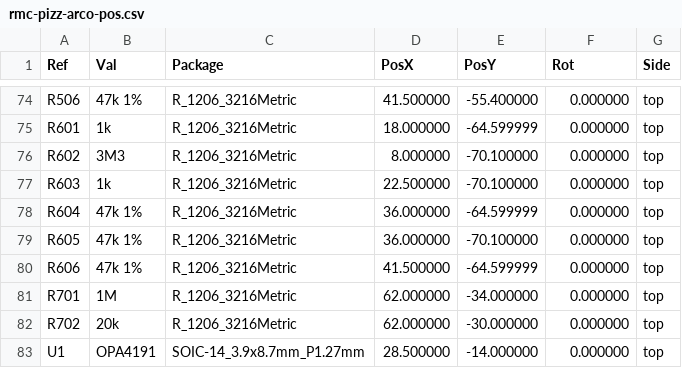
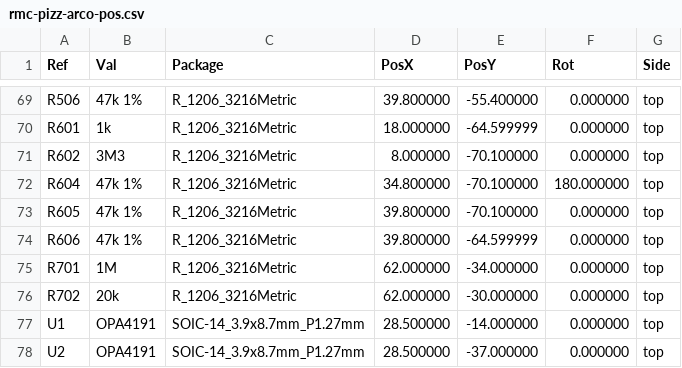
Before and after one commit to pythagorean-comma/rmc-pizz-arco, a CSV file: fab/rmc-pizz-arco-pos.csv, drawn as a sheet; only a part is shown, gaps mark what is left out; the shorter side is filled out with more unchanged rows; the diff covers the shown part only.

```diff
--- a/fab/rmc-pizz-arco-pos.csv
+++ b/fab/rmc-pizz-arco-pos.csv
@@ -74,8 +69,7 @@ Ref,Val,Package,PosX,PosY,Rot,Side
-"R506","47k 1%","R_1206_3216Metric",41.500000,-55.400000,0.000000,top
+"R506","47k 1%","R_1206_3216Metric",39.800000,-55.400000,0.000000,top
 "R601","1k","R_1206_3216Metric",18.000000,-64.599999,0.000000,top
 "R602","3M3","R_1206_3216Metric",8.000000,-70.100000,0.000000,top
-"R603","1k","R_1206_3216Metric",22.500000,-70.100000,0.000000,top
-"R604","47k 1%","R_1206_3216Metric",36.000000,-64.599999,0.000000,top
-"R605","47k 1%","R_1206_3216Metric",36.000000,-70.100000,0.000000,top
-"R606","47k 1%","R_1206_3216Metric",41.500000,-64.599999,0.000000,top
+"R604","47k 1%","R_1206_3216Metric",34.800000,-70.100000,180.000000,top
+"R605","47k 1%","R_1206_3216Metric",39.800000,-70.100000,0.000000,top
+"R606","47k 1%","R_1206_3216Metric",39.800000,-64.599999,0.000000,top
 "R701","1M","R_1206_3216Metric",62.000000,-34.000000,0.000000,top
```
Also changed, not shown: 5 removed rows and 48 edited cells elsewhere in this file, fab/rmc-pizz-arco-bom.csv, 24 other files.
